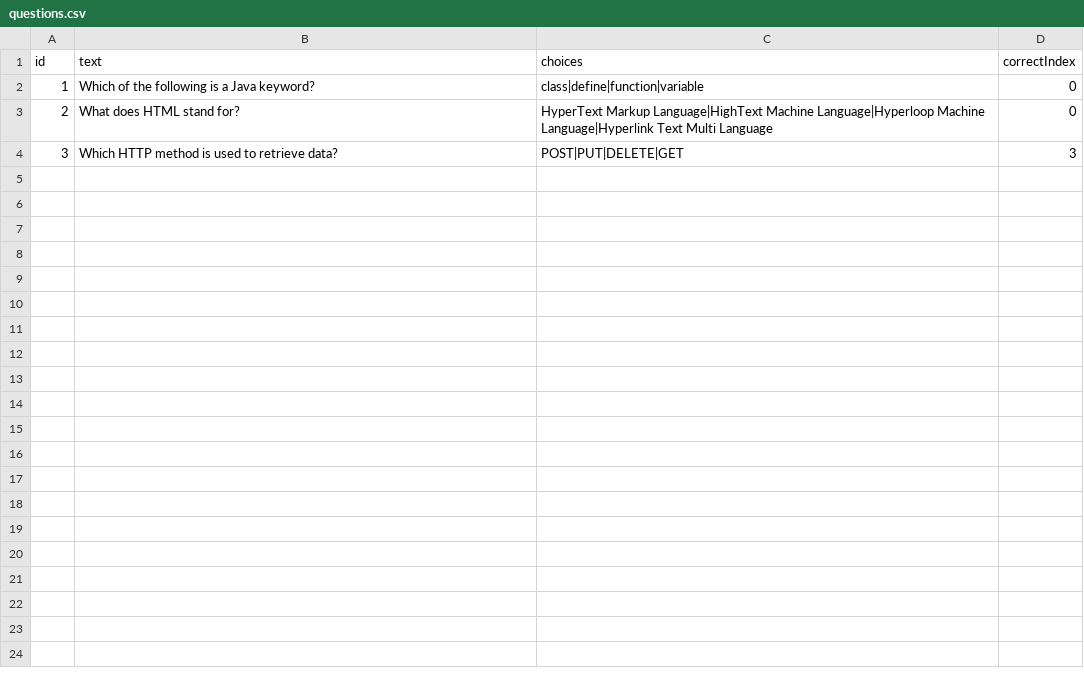
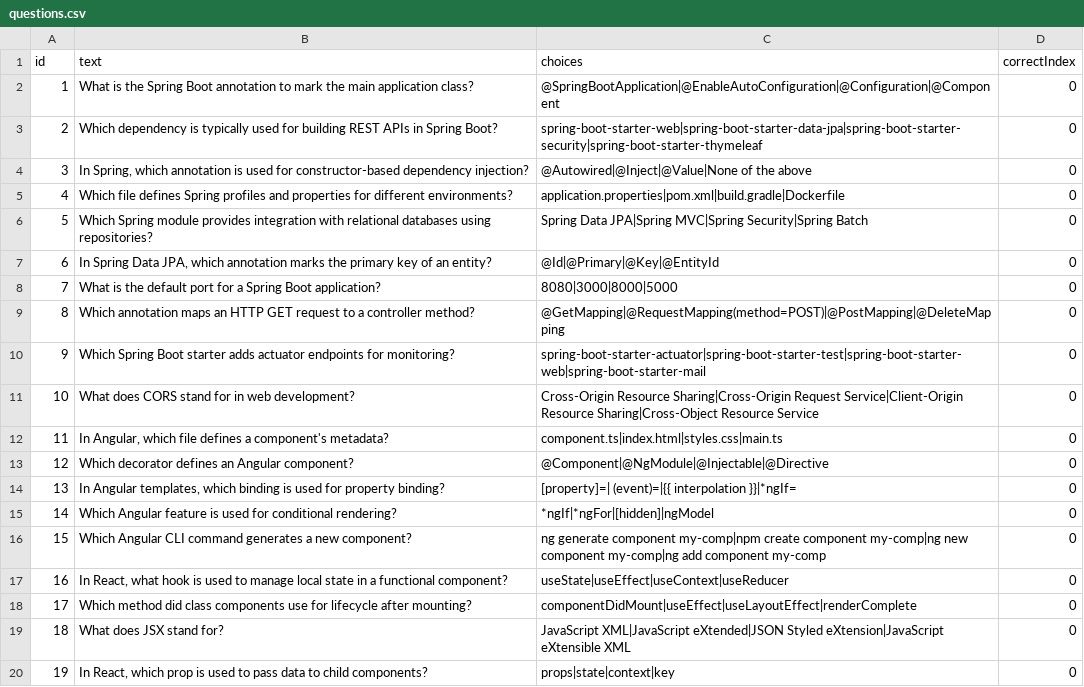
Before and after one commit to shobhasingh7/mcq, a CSV file: src/main/resources/questions.csv, drawn as a sheet; only a part is shown; the diff covers the shown part only.

Commit message:
Added more questions

```diff
--- a/src/main/resources/questions.csv
+++ b/src/main/resources/questions.csv
@@ -1,4 +1,20 @@
 id,text,choices,correctIndex
-1,"Which of the following is a Java keyword?","class|define|function|variable",0
-2,"What does HTML stand for?","HyperText Markup Language|HighText Machine Language|Hyperloop Machine Language|Hyperlink Text Multi Language",0
-3,"Which HTTP method is used to retrieve data?","POST|PUT|DELETE|GET",3
+1,"What is the Spring Boot annotation to mark the main application class?","@SpringBootApplication|@EnableAutoConfiguration|@Configuration|@Component",0
+2,"Which dependency is typically used for building REST APIs in Spring Boot?","spring-boot-starter-web|spring-boot-starter-data-jpa|spring-boot-starter-security|spring-boot-starter-thymeleaf",0
+3,"In Spring, which annotation is used for constructor-based dependency injection?","@Autowired|@Inject|@Value|None of the above",0
+4,"Which file defines Spring profiles and properties for different environments?","application.properties|pom.xml|build.gradle|Dockerfile",0
+5,"Which Spring module provides integration with relational databases using repositories?","Spring Data JPA|Spring MVC|Spring Security|Spring Batch",0
+6,"In Spring Data JPA, which annotation marks the primary key of an entity?","@Id|@Primary|@Key|@EntityId",0
+7,"What is the default port for a Spring Boot application?","8080|3000|8000|5000",0
+8,"Which annotation maps an HTTP GET request to a controller method?","@GetMapping|@RequestMapping(method=POST)|@PostMapping|@DeleteMapping",0
+9,"Which Spring Boot starter adds actuator endpoints for monitoring?","spring-boot-starter-actuator|spring-boot-starter-test|spring-boot-starter-web|spring-boot-starter-mail",0
+10,"What does CORS stand for in web development?","Cross-Origin Resource Sharing|Cross-Origin Request Service|Client-Origin Resource Sharing|Cross-Object Resource Service",0
+11,"In Angular, which file defines a component's metadata?","component.ts|index.html|styles.css|main.ts",0
+12,"Which decorator defines an Angular component?","@Component|@NgModule|@Injectable|@Directive",0
+13,"In Angular templates, which binding is used for property binding?","[property]=| (event)=|{{ interpolation }}|*ngIf=",0
+14,"Which Angular feature is used for conditional rendering?","*ngIf|*ngFor|[hidden]|ngModel",0
+15,"Which Angular CLI command generates a new component?","ng generate component my-comp|npm create component my-comp|ng new component my-comp|ng add component my-comp",0
+16,"In React, what hook is used to manage local state in a functional component?","useState|useEffect|useContext|useReducer",0
+17,"Which method did class components use for lifecycle after mounting?","componentDidMount|useEffect|useLayoutEffect|renderComplete",0
+18,"What does JSX stand for?","JavaScript XML|JavaScript eXtended|JSON Styled eXtension|JavaScript eXtensible XML",0
+19,"In React, which prop is used to pass data to child components?","props|state|context|key",0
```
Also changed, not shown: 31 added rows elsewhere in this file, 6 other files.
